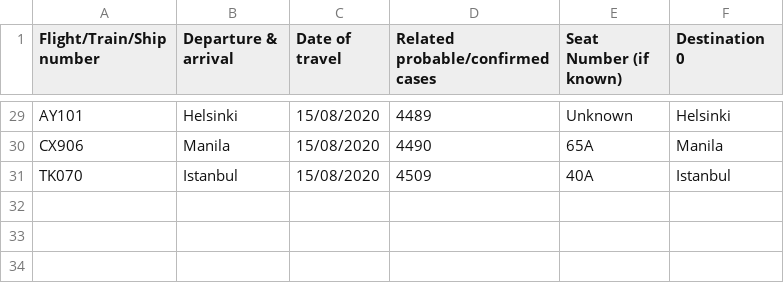
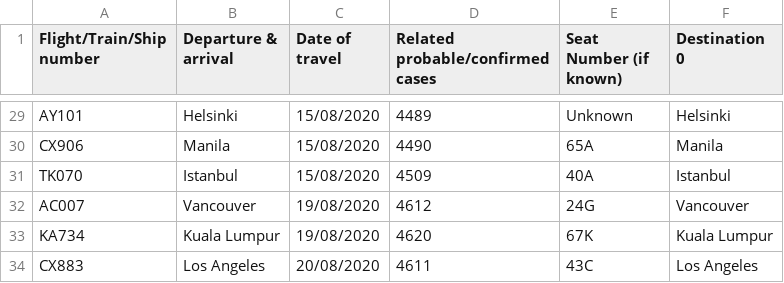
Before and after one commit to jerrypai0809/COVID_19, a CSV file: data/daily_infected_pub_trans.csv, drawn as a sheet; only a part is shown, gaps mark what is left out; the diff names each change by its address in the sheet, - before the commit and + after, or states it on an @@ line.

```diff
--- a/data/daily_infected_pub_trans.csv
+++ b/data/daily_infected_pub_trans.csv
+row 32: AC007 | Vancouver | 19/08/2020 | 4612 | 24G | Vancouver
+row 33: KA734 | Kuala Lumpur | 19/08/2020 | 4620 | 67K | Kuala Lumpur
+row 34: CX883 | Los Angeles | 20/08/2020 | 4611 | 43C | Los Angeles
```
Also changed, not shown: data/daily_cn_cases.csv, 1 other file.
